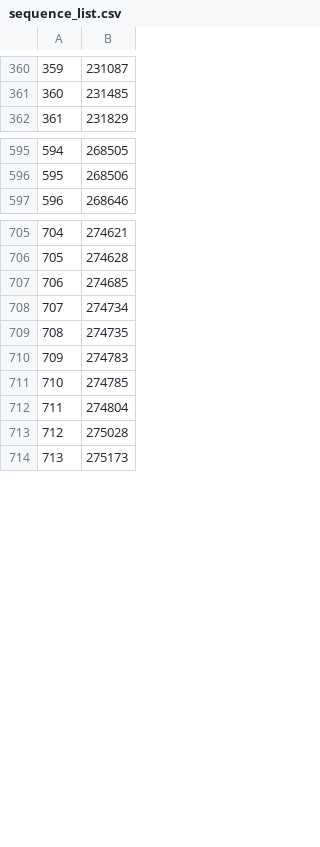
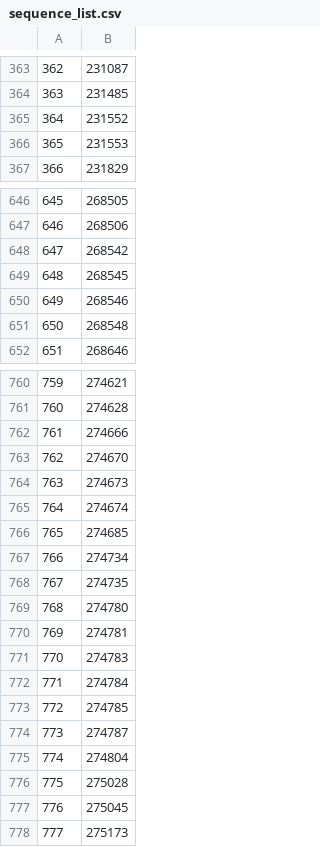
Before and after one commit to manman4/OEIS_02, a CSV file: sequence_list.csv, drawn as a sheet; only a part is shown, gaps mark what is left out; the diff covers the shown part only; the diff names each change by its address in the sheet, - before the commit and + after, or states it on an @@ line.

```diff
--- a/sequence_list.csv
+++ b/sequence_list.csv
@@ column A renumbered from row 22 down @@
+row 365: 364 | 231552
+row 366: 365 | 231553
+row 648: 647 | 268542
+row 649: 648 | 268545
+row 650: 649 | 268546
+row 651: 650 | 268548
+row 762: 761 | 274666
+row 763: 762 | 274670
+row 764: 763 | 274673
+row 765: 764 | 274674
+row 769: 768 | 274780
+row 770: 769 | 274781
+row 772: 771 | 274784
+row 774: 773 | 274787
+row 777: 776 | 275045
```
Also changed, not shown: 57 added rows and 1 edited cell elsewhere in this file, 1 other file.
